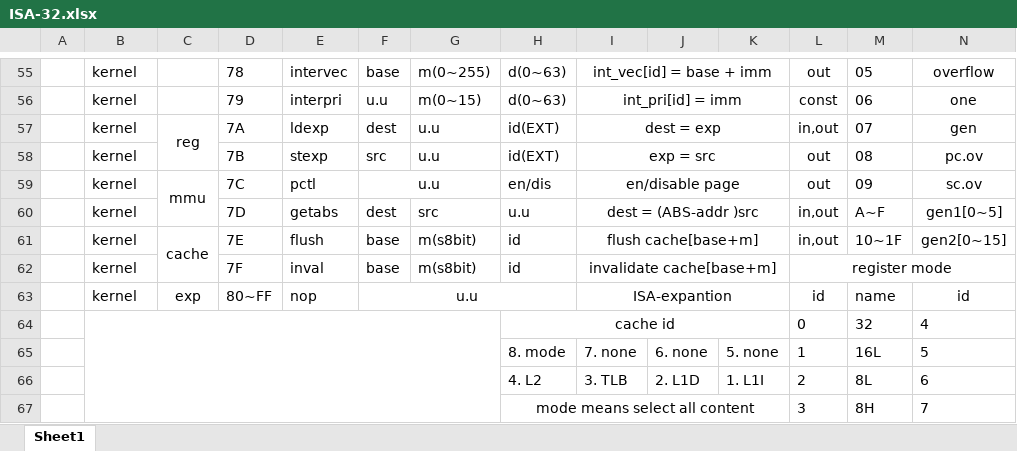
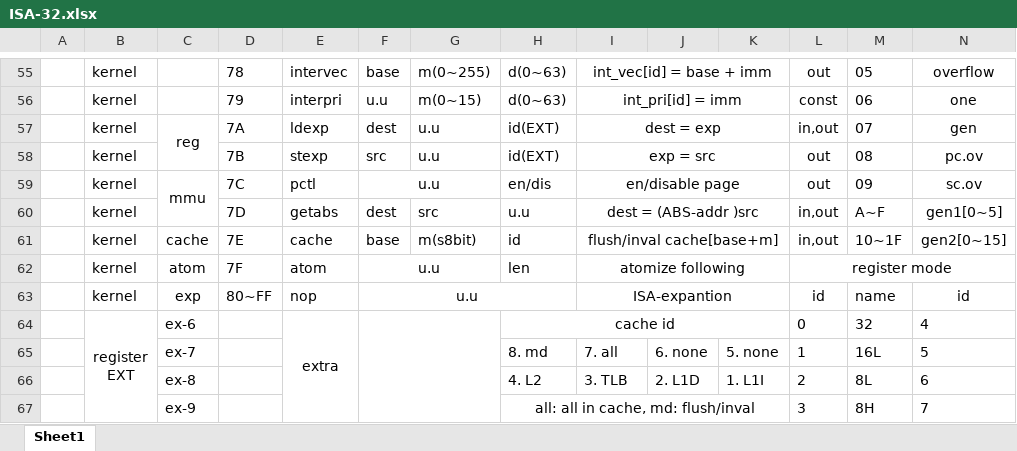
Before and after one commit to fried-dumpling/computer-32, an Excel workbook: ISA-32.xlsx, sheet Sheet1, drawn as a sheet; only a part is shown, gaps mark what is left out; values as stored, in another font and other column widths than the file's, no borders; removed rows and columns are numbered as before the commit, all else as after; rows hold the shown columns only; ↵ is a line break in a cell; the diff names each change by its address in the sheet, - before the commit and + after, or states it on an @@ line.

```diff
--- a/ISA-32.xlsx (sheet Sheet1)
+++ b/ISA-32.xlsx (sheet Sheet1)
-C61:C62 merged
-E61: flush
+E61: cache
-I61: flush cache[base+m]
+I61: flush/inval cache[base+m]
-row 62:  | kernel |  | 7F | inval | base | m(s8bit) | id | invalidate cache[base+m] |  |  | register mode
+row 62:  | kernel | atom | 7F | atom | u.u |  | len | atomize following |  |  | register mode
-B64: (empty)
+B64: register ↵ EXT
-B64:G67 merged
+B64:B67 merged
-C64: (empty)
+C64: ex-6
-E64: (empty)
+E64: extra
+E64:E67 merged
+F64:G67 merged
-C65: (empty)
+C65: ex-7
-H65: 8. mode
+H65: 8. md
-I65: 7. none
+I65: 7. all
-C66: (empty)
+C66: ex-8
-C67: (empty)
+C67: ex-9
-H67: mode means select all content
+H67: all: all in cache, md: flush/inval
```
Also changed, not shown: 33 other files.
